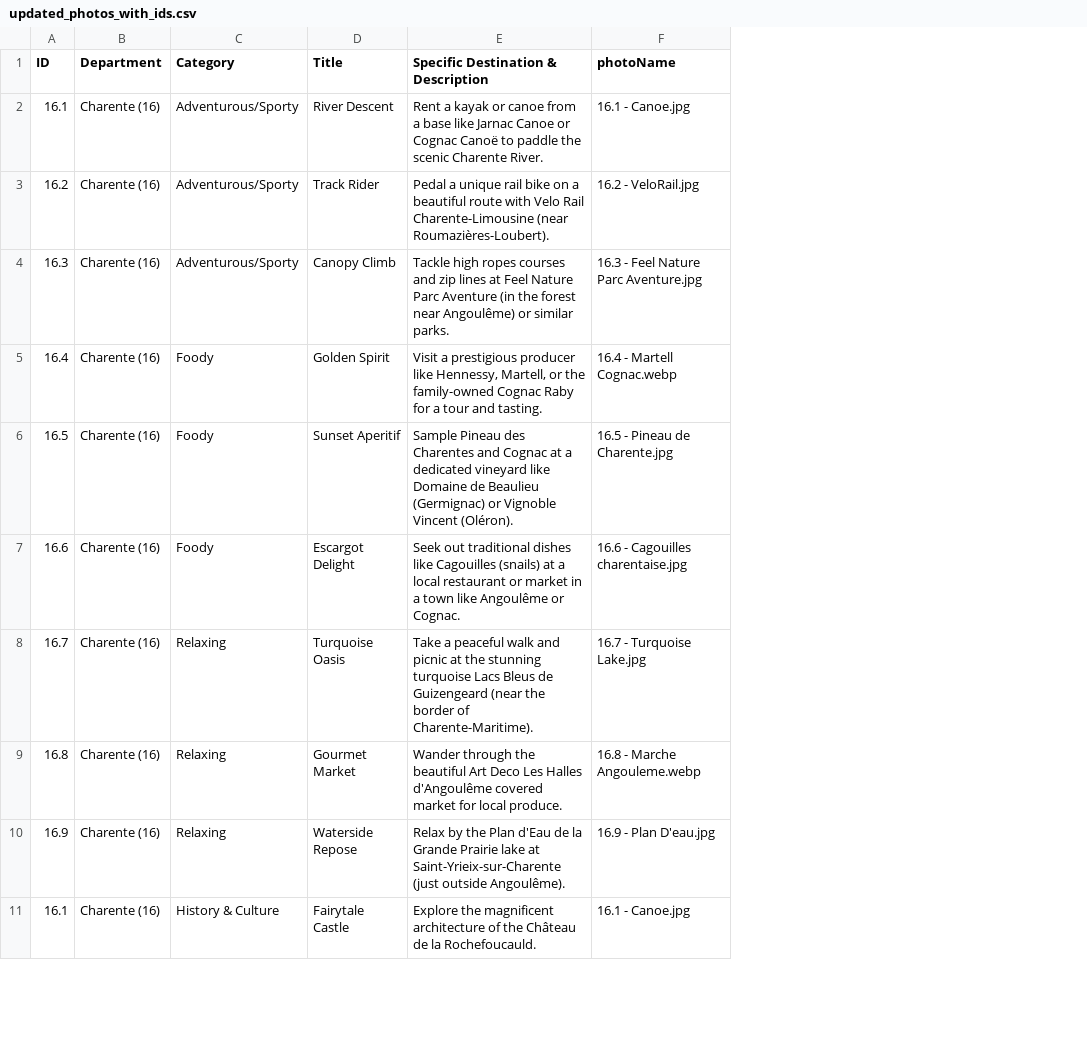
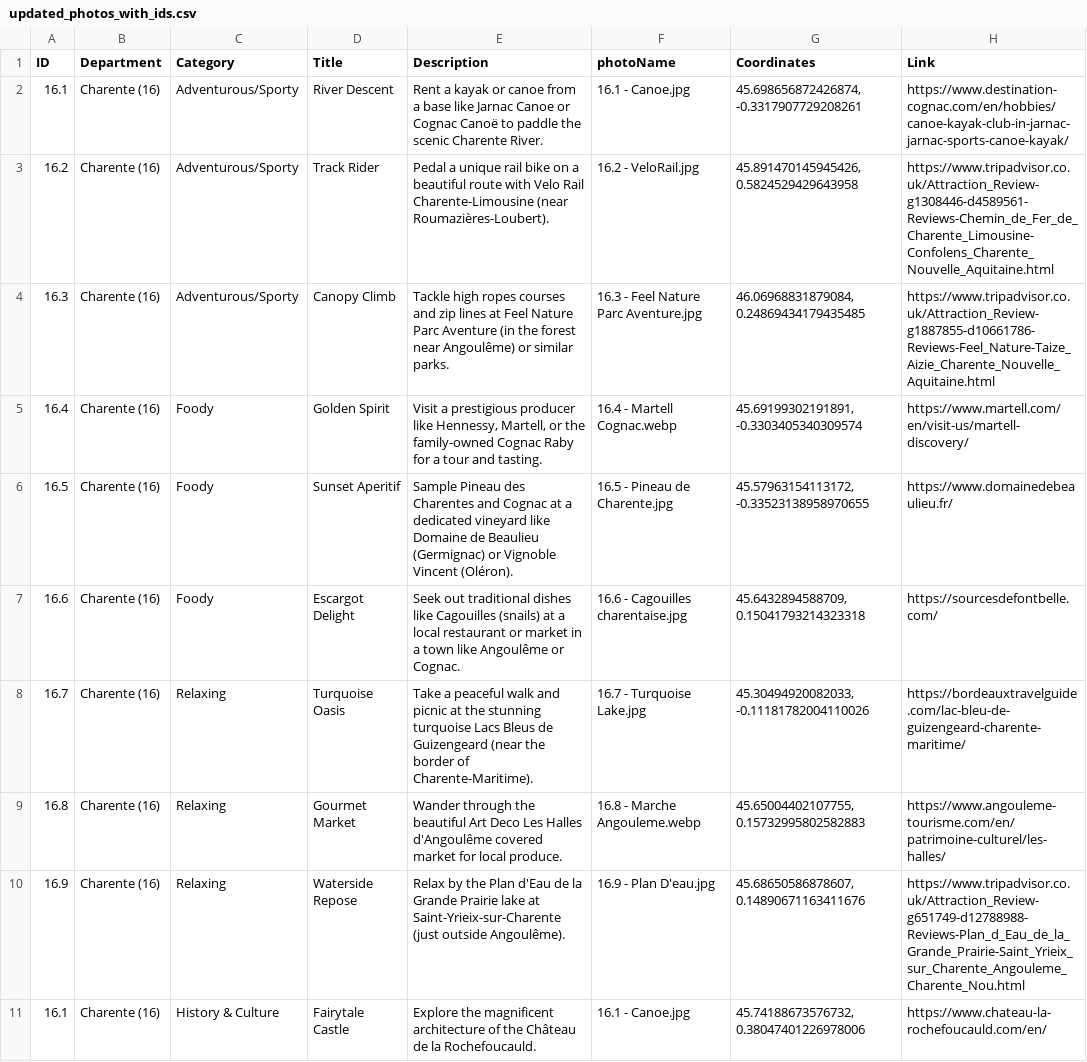
Before and after one commit to quazzaing/Wedding, a CSV file: Others/updated_photos_with_ids.csv, drawn as a sheet; only a part is shown; the diff names each change by its address in the sheet, - before the commit and + after, or states it on an @@ line.

```diff
--- a/Others/updated_photos_with_ids.csv
+++ b/Others/updated_photos_with_ids.csv
+column G (Coordinates), rows 2-11: 45.698656872426874, -0.3317907729208261 | 45.891470145945426, 0.5824529429643958 | 46.06968831879084, 0.24869434179435485 | 45.69199302191891, -0.3303405340309574 | 45.57963154113172, -0.33523138958970655 | 45.6432894588709, 0.15041793214323318 | 45.30494920082033, -0.11181782004110026 | 45.65004402107755, 0.15732995802582883 | 45.68650586878607, 0.14890671163411676 | 45.74188673576732, 0.38047401226978006
+column H (Link), rows 2-11: https://www.destination-cognac.com/en/hobbies/canoe-kayak-club-in-jarnac-jarnac-sports-canoe-kayak/ | https://www.tripadvisor.co.uk/Attraction_Review-g1308446-d4589561-Reviews-Chemin_de_Fer_de_Charente_Limousine-Confolens_Charente_Nouvelle_Aquitaine.html | https://www.tripadvisor.co.uk/Attraction_Review-g1887855-d10661786-Reviews-Feel_Nature-Taize_Aizie_Charente_Nouvelle_Aquitaine.html | https://www.martell.com/en/visit-us/martell-discovery/ | https://www.domainedebeaulieu.fr/ | https://sourcesdefontbelle.com/ | https://bordeauxtravelguide.com/lac-bleu-de-guizengeard-charente-maritime/ | https://www.angouleme-tourisme.com/en/patrimoine-culturel/les-halles/ | https://www.tripadvisor.co.uk/Attraction_Review-g651749-d12788988-Reviews-Plan_d_Eau_de_la_Grande_Prairie-Saint_Yrieix_sur_Charente_Angouleme_Charente_Nou.html | https://www.chateau-la-rochefoucauld.com/en/
-E1: Specific Destination & Description
+E1: Description
```
Also changed, not shown: 3 other files.
